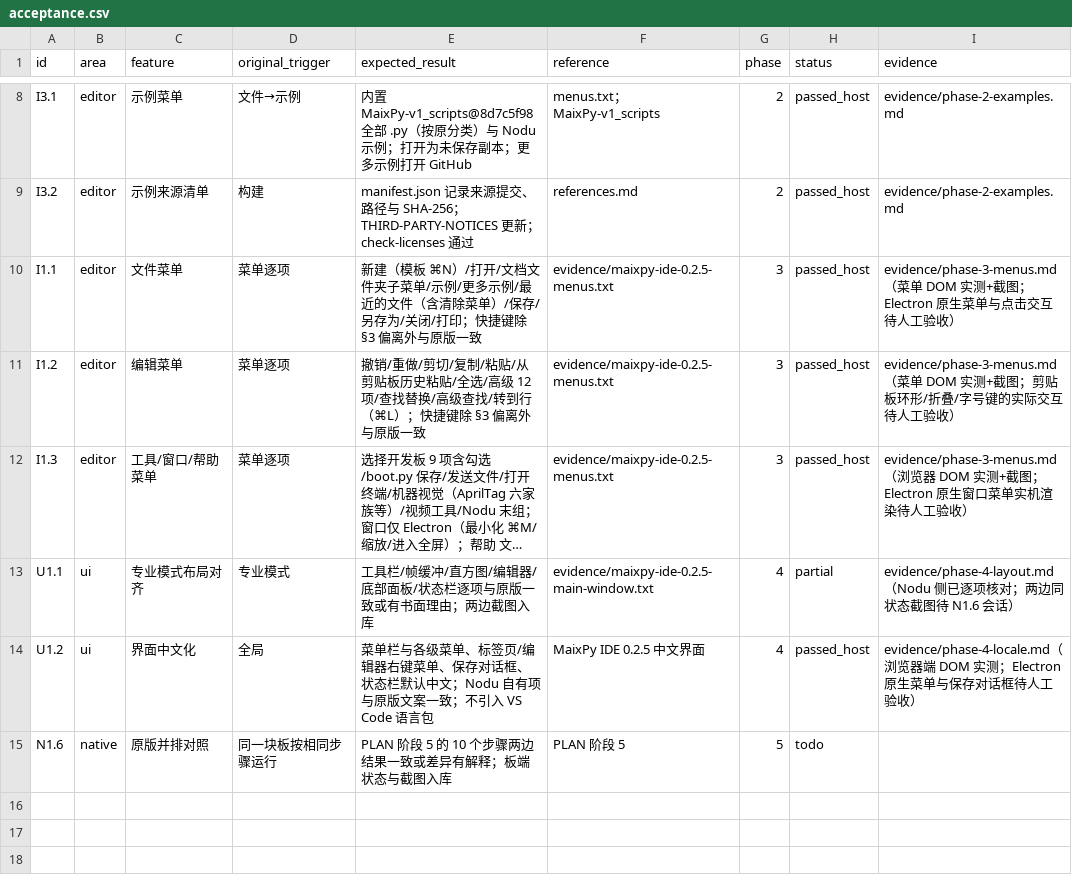
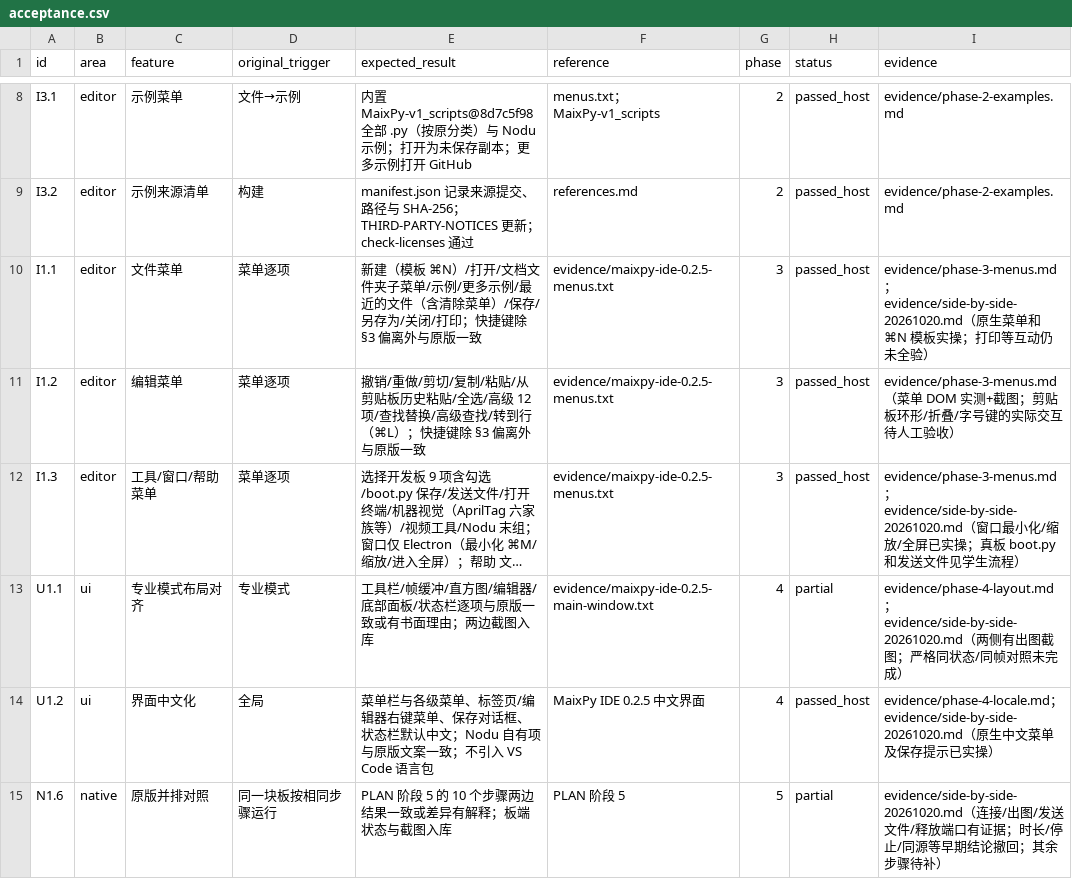
Before and after one commit to libai1024/nodu, a CSV file: docs/0.1.4/acceptance.csv, drawn as a sheet; only a part is shown, gaps mark what is left out; long unchanged cells end in …; the diff names each change by its address in the sheet, - before the commit and + after, or states it on an @@ line.

Commit message:
Fix IDE transaction handling and record real-board acceptance gaps

```diff
--- a/docs/0.1.4/acceptance.csv
+++ b/docs/0.1.4/acceptance.csv
-I10 (evidence): evidence/phase-3-menus.md（菜单 DOM 实测+截图；Electron 原生菜单与点击交互待人工验收）
+I10 (evidence): evidence/phase-3-menus.md；evidence/side-by-side-20261020.md（原生菜单和 ⌘N 模板实操；打印等互动仍未全验）
-I12 (evidence): evidence/phase-3-menus.md（浏览器 DOM 实测+截图；Electron 原生窗口菜单实机渲染待人工验收）
+I12 (evidence): evidence/phase-3-menus.md；evidence/side-by-side-20261020.md（窗口最小化/缩放/全屏已实操；真板 boot.py 和发送文件见学生流程）
-I13 (evidence): evidence/phase-4-layout.md（Nodu 侧已逐项核对；两边同状态截图待 N1.6 会话）
+I13 (evidence): evidence/phase-4-layout.md；evidence/side-by-side-20261020.md（两侧有出图截图；严格同状态/同帧对照未完成）
-I14 (evidence): evidence/phase-4-locale.md（浏览器端 DOM 实测；Electron 原生菜单与保存对话框待人工验收）
+I14 (evidence): evidence/phase-4-locale.md；evidence/side-by-side-20261020.md（原生中文菜单及保存提示已实操）
-H15 (status): todo
+H15 (status): partial
-I15 (evidence): (empty)
+I15 (evidence): evidence/side-by-side-20261020.md（连接/出图/发送文件/释放端口有证据；时长/停止/同源等早期结论撤回；其余步骤待补）
```
Also changed, not shown: 8 other files.
